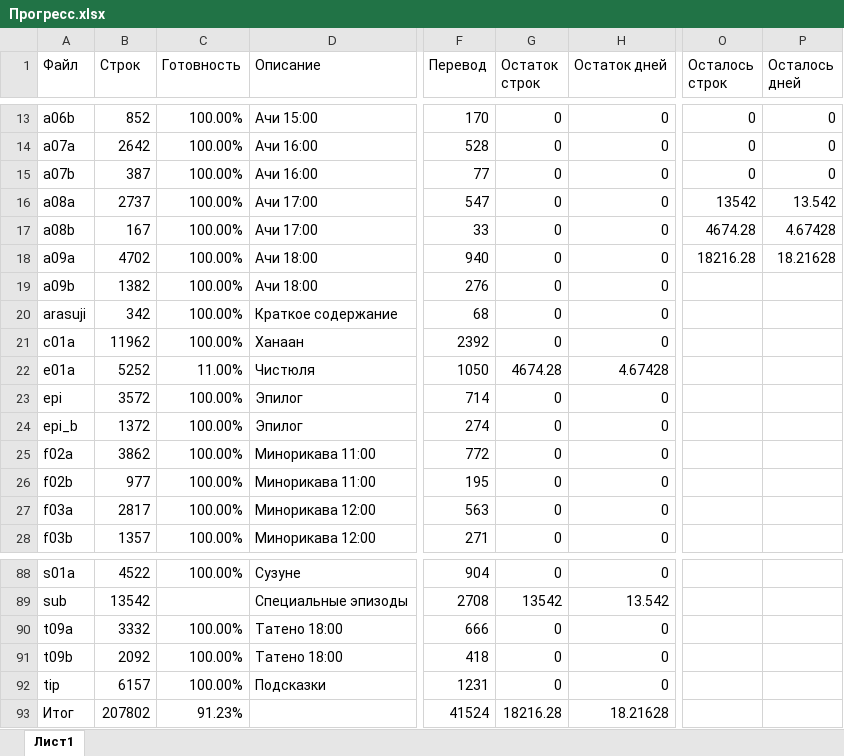
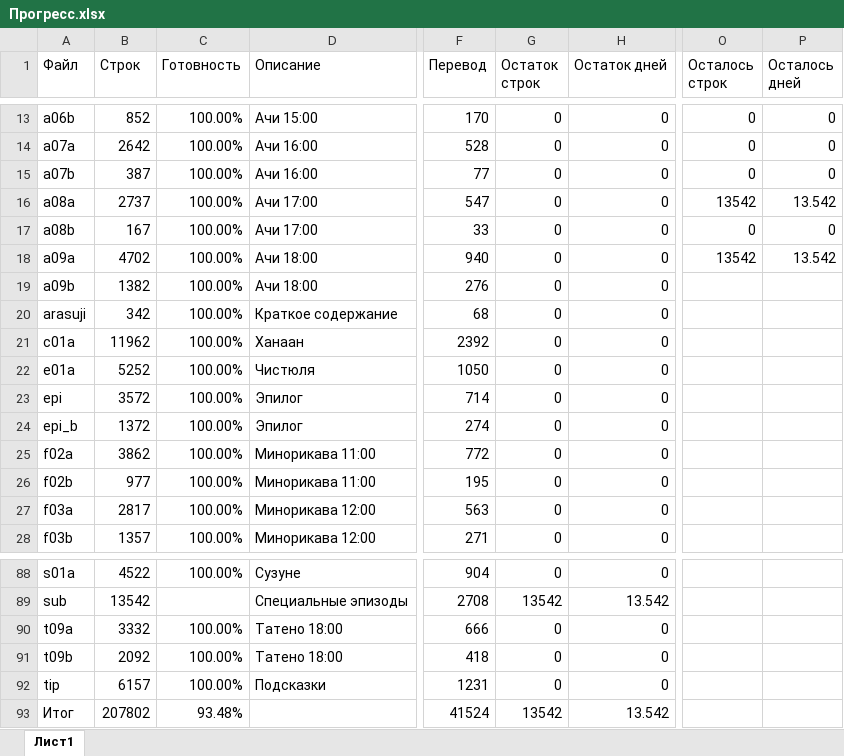
Before and after one commit to miegir/ShibuyaTools, an Excel workbook: ShibuyaTools/patch/ru/doc/Прогресс.xlsx, sheet Лист1, drawn as a sheet; only a part is shown, gaps mark what is left out; values as stored, in another font and other column widths than the file's, no borders; table styles not drawn; the diff names each change by its address in the sheet, - before the commit and + after, or states it on an @@ line.

```diff
--- a/ShibuyaTools/patch/ru/doc/Прогресс.xlsx (sheet Лист1)
+++ b/ShibuyaTools/patch/ru/doc/Прогресс.xlsx (sheet Лист1)
-O17 (Осталось строк): 4674.28
+O17 (Осталось строк): 0
-P17 (Осталось дней): 4.67428
+P17 (Осталось дней): 0
-O18 (Осталось строк): 18216.28
+O18 (Осталось строк): 13542
-P18 (Осталось дней): 18.21628
+P18 (Осталось дней): 13.542
-C22 (Готовность): 11.00%
+C22 (Готовность): 100.00%
-G22 (Остаток строк): 4674.28
+G22 (Остаток строк): 0
-H22 (Остаток дней): 4.67428
+H22 (Остаток дней): 0
-C93 (Готовность): 91.23%
+C93 (Готовность): 93.48%
-G93 (Остаток строк): 18216.28
+G93 (Остаток строк): 13542
-H93 (Остаток дней): 18.21628
+H93 (Остаток дней): 13.542
```
Also changed, not shown: 7 other files.
